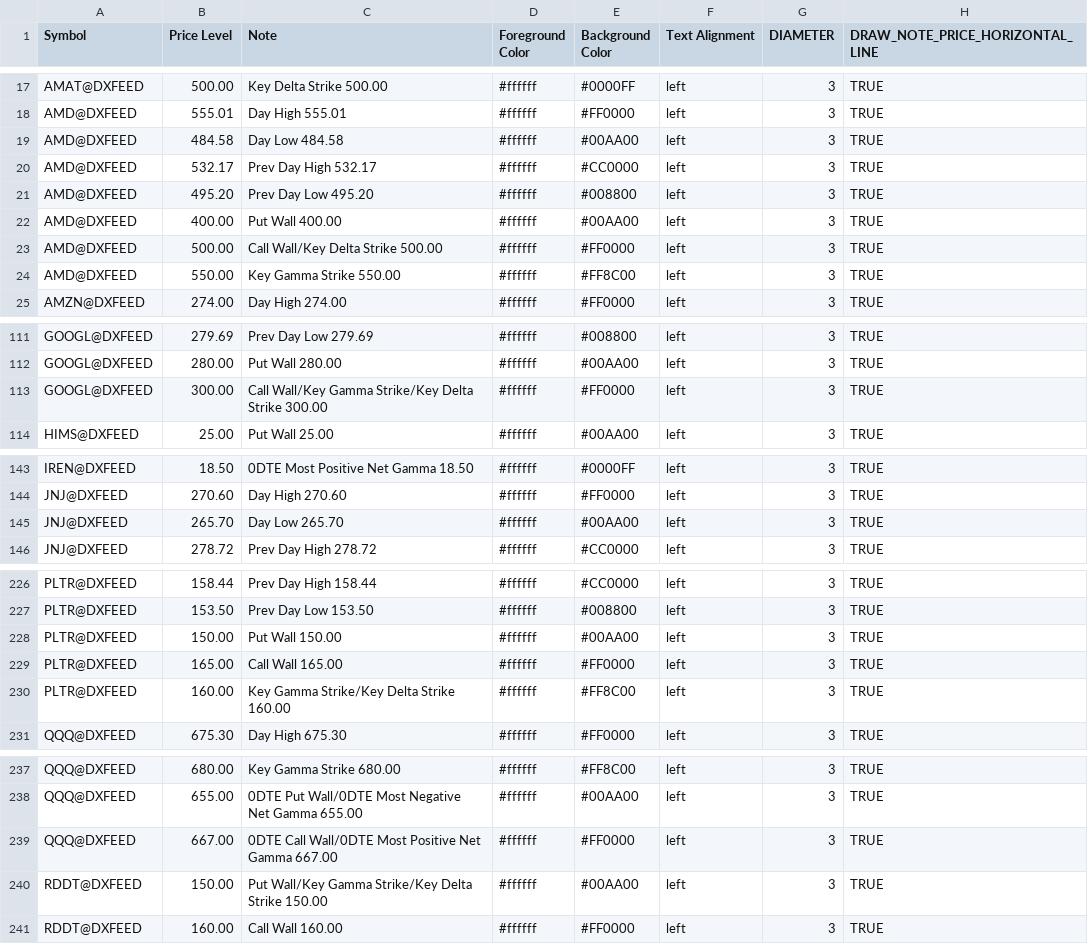
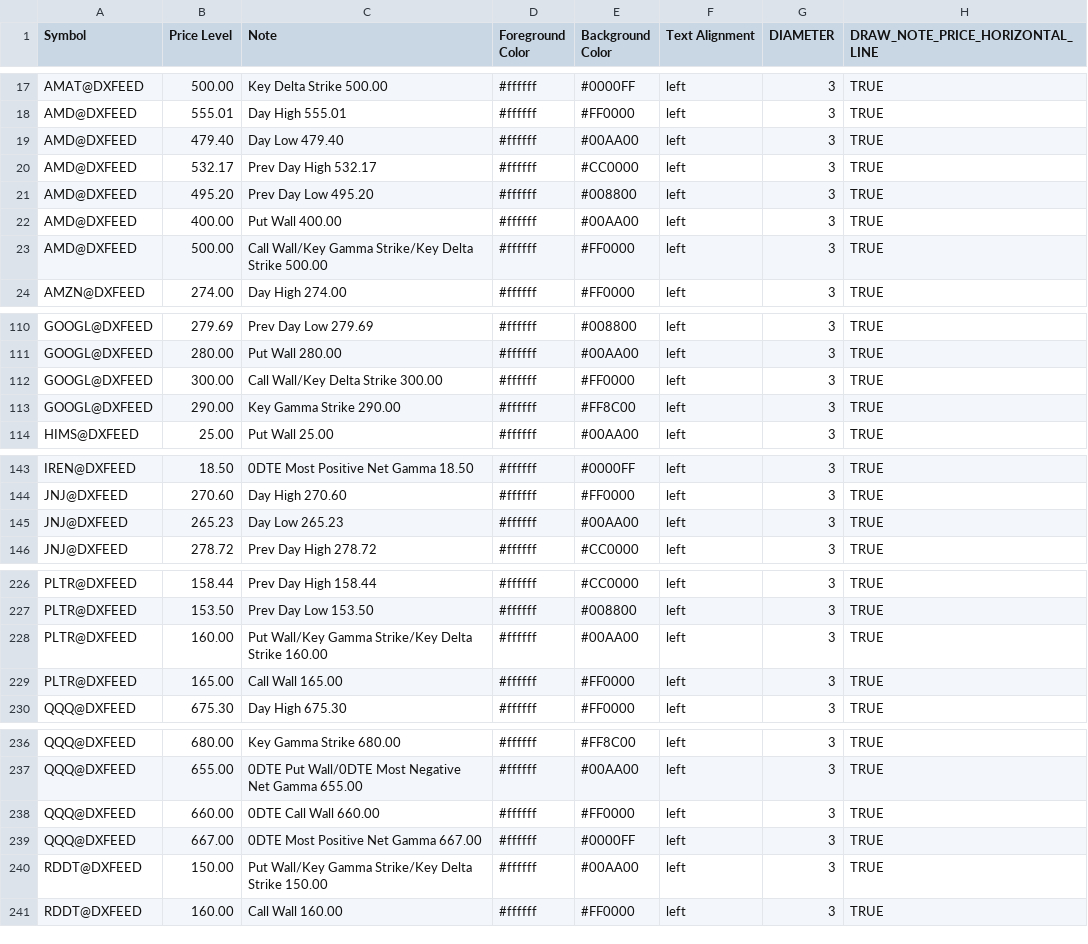
Before and after one commit to marciogmorales/toolbox, a CSV file: bookmap_notes.csv, drawn as a sheet; only a part is shown, gaps mark what is left out; the diff covers the shown part only.

Commit message:
chore: update bookmap notes (2026-11-19T15:48:32.908Z)

```diff
--- a/bookmap_notes.csv
+++ b/bookmap_notes.csv
@@ -18,3 +18,3 @@ AMAT@DXFEED,500.00,Key Delta Strike 500.00,#ffffff,#0000FF,left,3,TRUE
 AMD@DXFEED,555.01,Day High 555.01,#ffffff,#FF0000,left,3,TRUE
-AMD@DXFEED,484.58,Day Low 484.58,#ffffff,#00AA00,left,3,TRUE
+AMD@DXFEED,479.40,Day Low 479.40,#ffffff,#00AA00,left,3,TRUE
 AMD@DXFEED,532.17,Prev Day High 532.17,#ffffff,#CC0000,left,3,TRUE
@@ -22,4 +22,3 @@ AMD@DXFEED,495.20,Prev Day Low 495.20,#ffffff,#008800,left,3,TRUE
 AMD@DXFEED,400.00,Put Wall 400.00,#ffffff,#00AA00,left,3,TRUE
-AMD@DXFEED,500.00,Call Wall/Key Delta Strike 500.00,#ffffff,#FF0000,left,3,TRUE
-AMD@DXFEED,550.00,Key Gamma Strike 550.00,#ffffff,#FF8C00,left,3,TRUE
+AMD@DXFEED,500.00,Call Wall/Key Gamma Strike/Key Delta Strike 500.00,#ffffff,#FF0000,left,3,TRUE
 AMZN@DXFEED,274.00,Day High 274.00,#ffffff,#FF0000,left,3,TRUE
@@ -112,3 +111,4 @@ GOOGL@DXFEED,279.69,Prev Day Low 279.69,#ffffff,#008800,left,3,TRUE
 GOOGL@DXFEED,280.00,Put Wall 280.00,#ffffff,#00AA00,left,3,TRUE
-GOOGL@DXFEED,300.00,Call Wall/Key Gamma Strike/Key Delta Strike 300.00,#ffffff,#FF0000,left,3,TRUE
+GOOGL@DXFEED,300.00,Call Wall/Key Delta Strike 300.00,#ffffff,#FF0000,left,3,TRUE
+GOOGL@DXFEED,290.00,Key Gamma Strike 290.00,#ffffff,#FF8C00,left,3,TRUE
 HIMS@DXFEED,25.00,Put Wall 25.00,#ffffff,#00AA00,left,3,TRUE
@@ -144,3 +144,3 @@ IREN@DXFEED,18.50,0DTE Most Positive Net Gamma 18.50,#ffffff,#0000FF,left,3,TRUE
 JNJ@DXFEED,270.60,Day High 270.60,#ffffff,#FF0000,left,3,TRUE
-JNJ@DXFEED,265.70,Day Low 265.70,#ffffff,#00AA00,left,3,TRUE
+JNJ@DXFEED,265.23,Day Low 265.23,#ffffff,#00AA00,left,3,TRUE
 JNJ@DXFEED,278.72,Prev Day High 278.72,#ffffff,#CC0000,left,3,TRUE
@@ -227,5 +227,4 @@ PLTR@DXFEED,158.44,Prev Day High 158.44,#ffffff,#CC0000,left,3,TRUE
 PLTR@DXFEED,153.50,Prev Day Low 153.50,#ffffff,#008800,left,3,TRUE
-PLTR@DXFEED,150.00,Put Wall 150.00,#ffffff,#00AA00,left,3,TRUE
+PLTR@DXFEED,160.00,Put Wall/Key Gamma Strike/Key Delta Strike 160.00,#ffffff,#00AA00,left,3,TRUE
 PLTR@DXFEED,165.00,Call Wall 165.00,#ffffff,#FF0000,left,3,TRUE
-PLTR@DXFEED,160.00,Key Gamma Strike/Key Delta Strike 160.00,#ffffff,#FF8C00,left,3,TRUE
 QQQ@DXFEED,675.30,Day High 675.30,#ffffff,#FF0000,left,3,TRUE
@@ -238,3 +237,4 @@ QQQ@DXFEED,680.00,Key Gamma Strike 680.00,#ffffff,#FF8C00,left,3,TRUE
 QQQ@DXFEED,655.00,0DTE Put Wall/0DTE Most Negative Net Gamma 655.00,#ffffff,#00AA00,left,3,TRUE
-QQQ@DXFEED,667.00,0DTE Call Wall/0DTE Most Positive Net Gamma 667.00,#ffffff,#FF0000,left,3,TRUE
+QQQ@DXFEED,660.00,0DTE Call Wall 660.00,#ffffff,#FF0000,left,3,TRUE
+QQQ@DXFEED,667.00,0DTE Most Positive Net Gamma 667.00,#ffffff,#0000FF,left,3,TRUE
 RDDT@DXFEED,150.00,Put Wall/Key Gamma Strike/Key Delta Strike 150.00,#ffffff,#00AA00,left,3,TRUE
```
Also changed, not shown: 2 edited cells elsewhere in this file.
